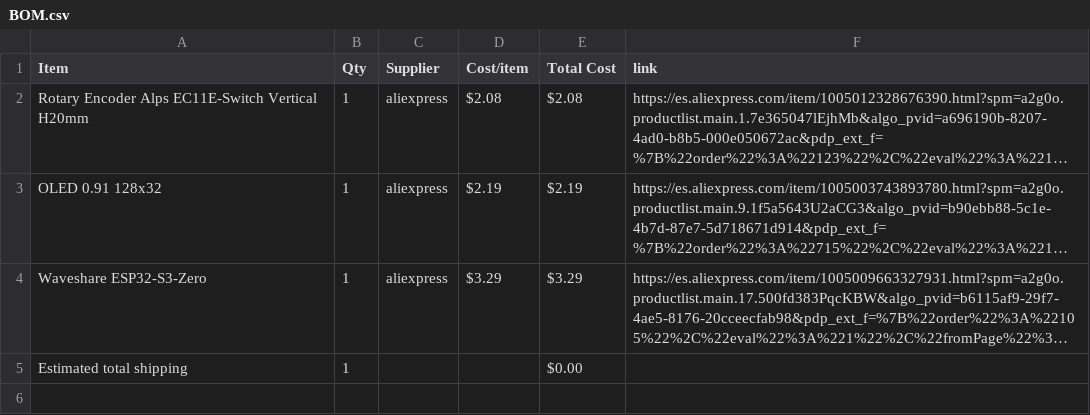
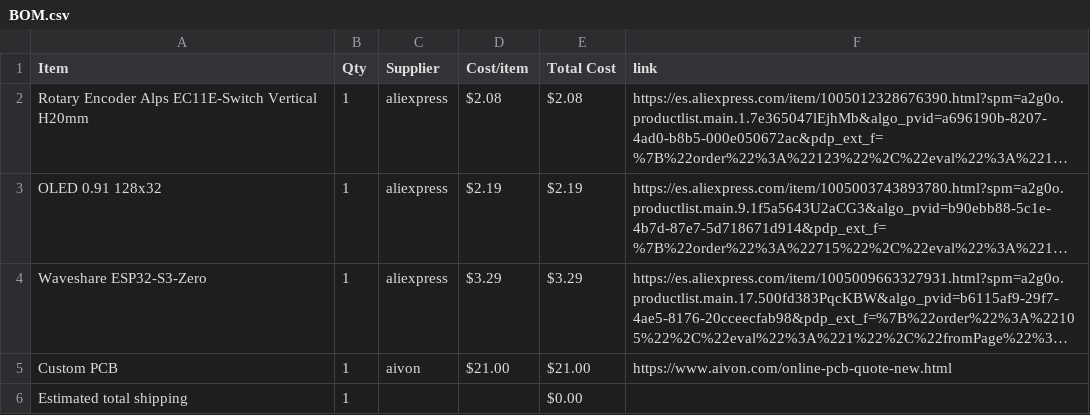
Before and after one commit to ilovthings/MIDI-Keypad-by-me, a CSV file: BOM.csv, drawn as a sheet; long unchanged cells end in …; the diff names each change by its address in the sheet, - before the commit and + after, or states it on an @@ line.

Commit message:
Sync Midi Keyboard from Half Life

```diff
--- a/BOM.csv
+++ b/BOM.csv
+row 5: Custom PCB | 1 | aivon | $21.00 | $21.00 | https://www.aivon.com/online-pcb-quote-new.html
```
